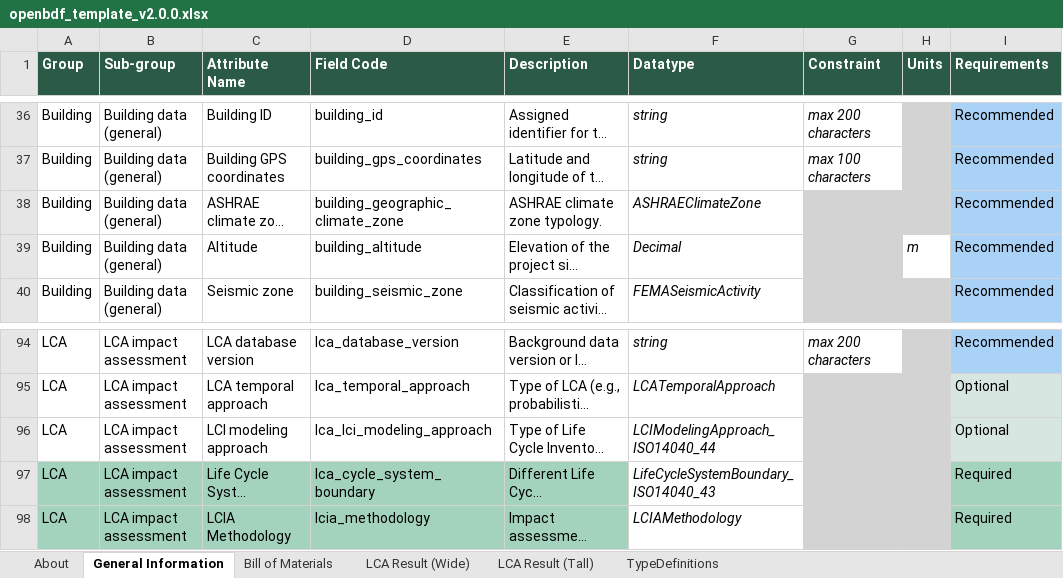
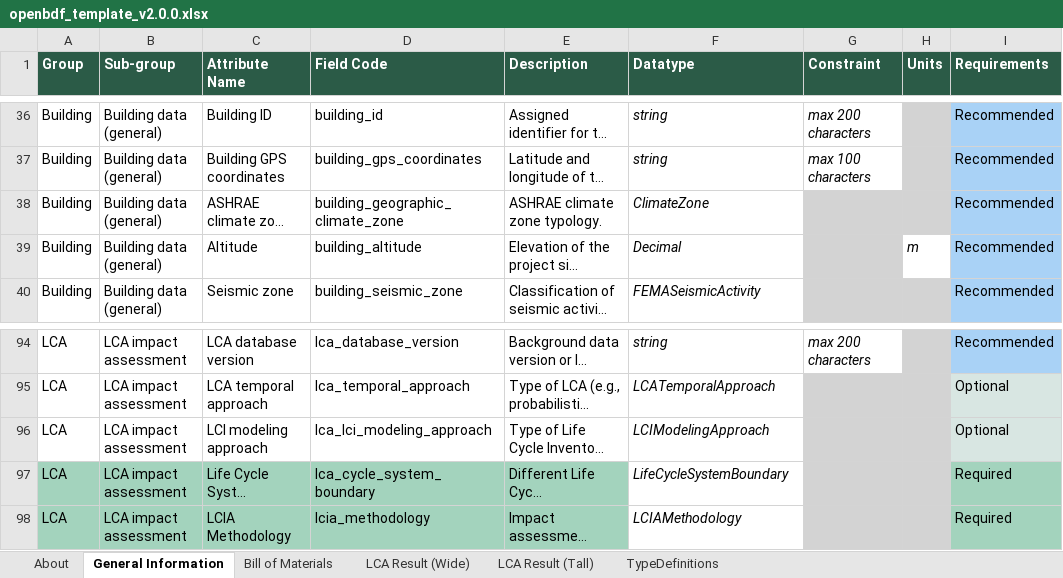
Before and after one commit to EPFL-ENAC/lmc-openbdf, an Excel workbook: openbdf_template_v2.0.0.xlsx, sheet General Information, drawn as a sheet; only a part is shown, gaps mark what is left out; long unchanged cells end in …; values as stored, in another font and other column widths than the file's, no borders; the diff names each change by its address in the sheet, - before the commit and + after, or states it on an @@ line.

```diff
--- a/openbdf_template_v2.0.0.xlsx (sheet General Information)
+++ b/openbdf_template_v2.0.0.xlsx (sheet General Information)
-F38 (Datatype): ASHRAEClimateZone
+F38 (Datatype): ClimateZone
-F96 (Datatype): LCIModelingApproach_ISO14040_44
+F96 (Datatype): LCIModelingApproach
-F97 (Datatype): LifeCycleSystemBoundary_ISO14040_43
+F97 (Datatype): LifeCycleSystemBoundary
```
Also changed, not shown: sheet TypeDefinitions, sheet LCA Result (Tall), 15 other files.
